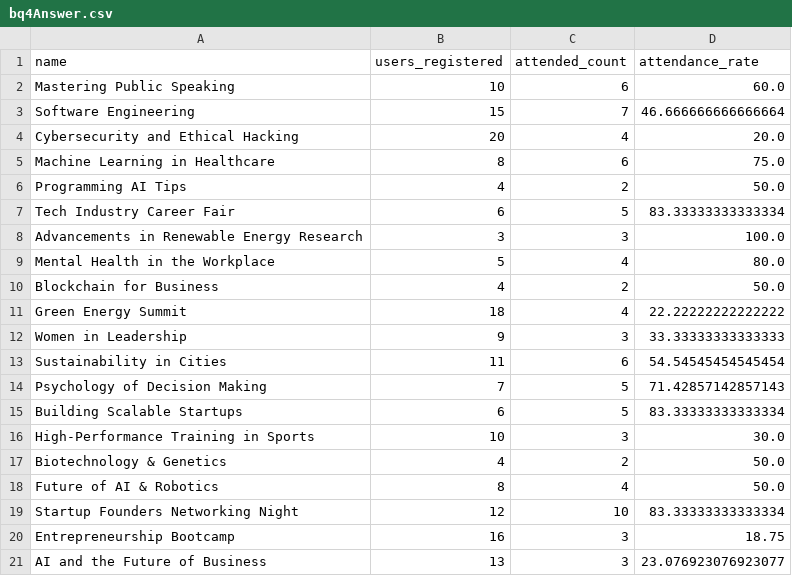
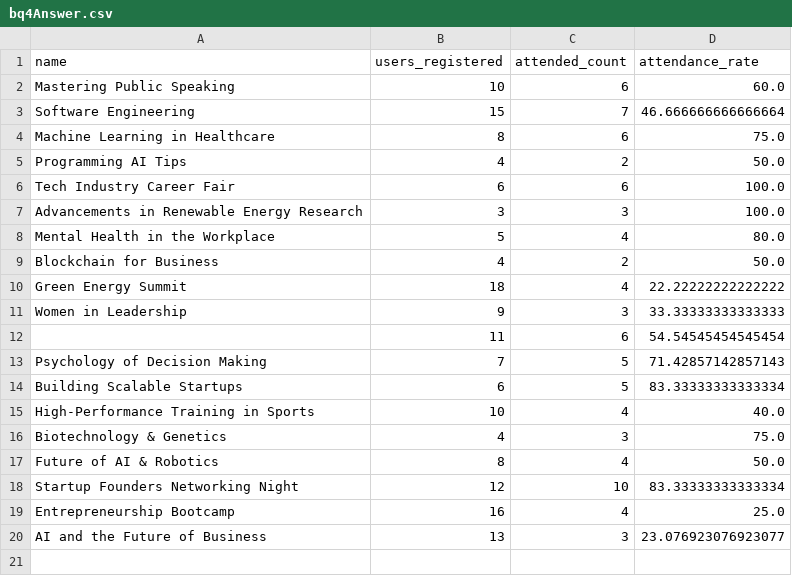
Before and after one commit to ISIS3510-202510-G21/Analytics-Engine-G21, a CSV file: src/csv_output/bq4Answer.csv, drawn as a sheet.

```diff
--- a/src/csv_output/bq4Answer.csv
+++ b/src/csv_output/bq4Answer.csv
@@ -3,6 +3,5 @@ Mastering Public Speaking,10,6,60.0
 Software Engineering,15,7,46.666666666666664
-Cybersecurity and Ethical Hacking,20,4,20.0
 Machine Learning in Healthcare,8,6,75.0
 Programming AI Tips,4,2,50.0
-Tech Industry Career Fair,6,5,83.33333333333334
+Tech Industry Career Fair,6,6,100.0
 Advancements in Renewable Energy Research,3,3,100.0
@@ -12,10 +11,10 @@ Green Energy Summit,18,4,22.22222222222222
 Women in Leadership,9,3,33.33333333333333
-Sustainability in Cities,11,6,54.54545454545454
+,11,6,54.54545454545454
 Psychology of Decision Making,7,5,71.42857142857143
 Building Scalable Startups,6,5,83.33333333333334
-High-Performance Training in Sports,10,3,30.0
-Biotechnology & Genetics,4,2,50.0
+High-Performance Training in Sports,10,4,40.0
+Biotechnology & Genetics,4,3,75.0
 Future of AI & Robotics,8,4,50.0
 Startup Founders Networking Night,12,10,83.33333333333334
-Entrepreneurship Bootcamp,16,3,18.75
+Entrepreneurship Bootcamp,16,4,25.0
 AI and the Future of Business,13,3,23.076923076923077
```
Also changed, not shown: src/csv_output/bq3Answer.csv, src/csv_output/bq6Answer.csv, 5 other files.
